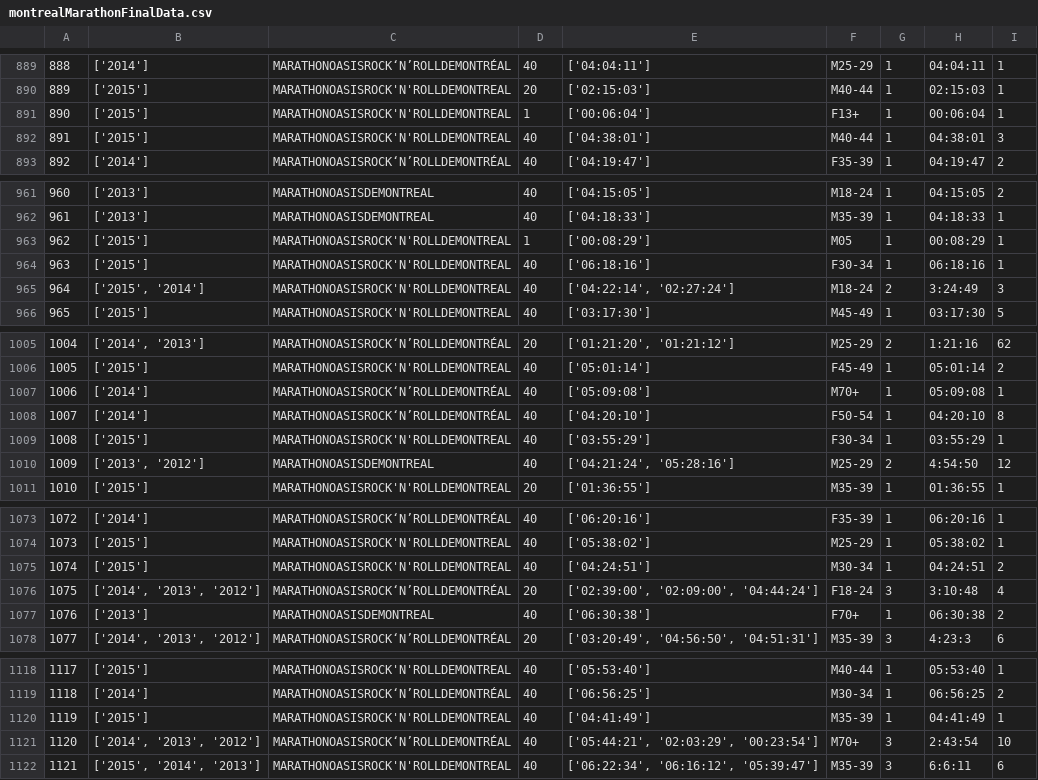
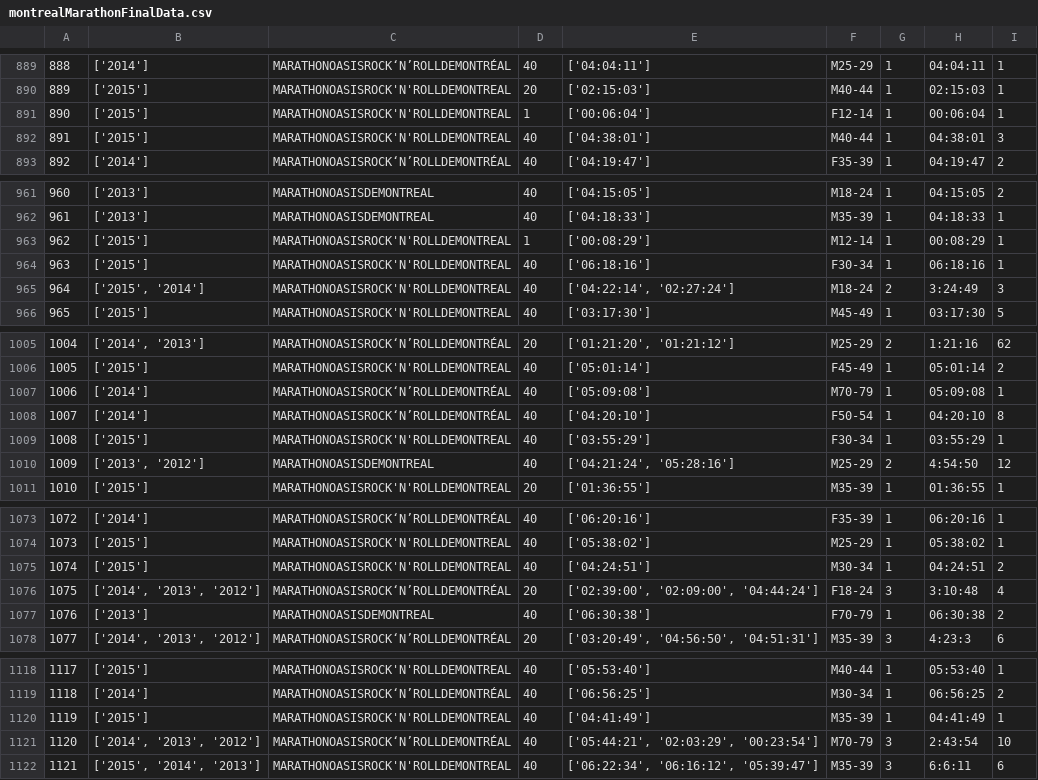
Before and after one commit to mdsmith-cim/comp551_A1, a CSV file: MontrealMarathon/montrealMarathonFinalData.csv, drawn as a sheet; only a part is shown, gaps mark what is left out; the diff covers the shown part only.

```diff
--- a/MontrealMarathon/montrealMarathonFinalData.csv
+++ b/MontrealMarathon/montrealMarathonFinalData.csv
@@ -890,3 +890,3 @@
 889,['2015'],MARATHONOASISROCK'N'ROLLDEMONTREAL,20,['02:15:03'],M40-44,1,02:15:03,1
-890,['2015'],MARATHONOASISROCK'N'ROLLDEMONTREAL,1,['00:06:04'],F13+,1,00:06:04,1
+890,['2015'],MARATHONOASISROCK'N'ROLLDEMONTREAL,1,['00:06:04'],F12-14,1,00:06:04,1
 891,['2015'],MARATHONOASISROCK'N'ROLLDEMONTREAL,40,['04:38:01'],M40-44,1,04:38:01,3
@@ -962,3 +962,3 @@
 961,['2013'],MARATHONOASISDEMONTREAL,40,['04:18:33'],M35-39,1,04:18:33,1
-962,['2015'],MARATHONOASISROCK'N'ROLLDEMONTREAL,1,['00:08:29'],M05,1,00:08:29,1
+962,['2015'],MARATHONOASISROCK'N'ROLLDEMONTREAL,1,['00:08:29'],M12-14,1,00:08:29,1
 963,['2015'],MARATHONOASISROCK'N'ROLLDEMONTREAL,40,['06:18:16'],F30-34,1,06:18:16,1
@@ -1006,3 +1006,3 @@
 1005,['2015'],MARATHONOASISROCK'N'ROLLDEMONTREAL,40,['05:01:14'],F45-49,1,05:01:14,2
-1006,['2014'],MARATHONOASISROCK‘N’ROLLDEMONTRÉAL,40,['05:09:08'],M70+,1,05:09:08,1
+1006,['2014'],MARATHONOASISROCK‘N’ROLLDEMONTRÉAL,40,['05:09:08'],M70-79,1,05:09:08,1
 1007,['2014'],MARATHONOASISROCK‘N’ROLLDEMONTRÉAL,40,['04:20:10'],F50-54,1,04:20:10,8
@@ -1076,3 +1076,3 @@
 1075,"['2014', '2013', '2012']",MARATHONOASISROCK‘N’ROLLDEMONTRÉAL,20,"['02:39:00', '02:09:00', '04:44:24']",F18-24,3,3:10:48,4
-1076,['2013'],MARATHONOASISDEMONTREAL,40,['06:30:38'],F70+,1,06:30:38,2
+1076,['2013'],MARATHONOASISDEMONTREAL,40,['06:30:38'],F70-79,1,06:30:38,2
 1077,"['2014', '2013', '2012']",MARATHONOASISROCK‘N’ROLLDEMONTRÉAL,20,"['03:20:49', '04:56:50', '04:51:31']",M35-39,3,4:23:3,6
@@ -1120,3 +1120,3 @@
 1119,['2015'],MARATHONOASISROCK'N'ROLLDEMONTREAL,40,['04:41:49'],M35-39,1,04:41:49,1
-1120,"['2014', '2013', '2012']",MARATHONOASISROCK‘N’ROLLDEMONTRÉAL,40,"['05:44:21', '02:03:29', '00:23:54']",M70+,3,2:43:54,10
+1120,"['2014', '2013', '2012']",MARATHONOASISROCK‘N’ROLLDEMONTRÉAL,40,"['05:44:21', '02:03:29', '00:23:54']",M70-79,3,2:43:54,10
 1121,"['2015', '2014', '2013']",MARATHONOASISROCK'N'ROLLDEMONTREAL,40,"['06:22:34', '06:16:12', '05:39:47']",M35-39,3,6:6:11,6
```
Also changed, not shown: 58 edited cells elsewhere in this file, 2 other files.
